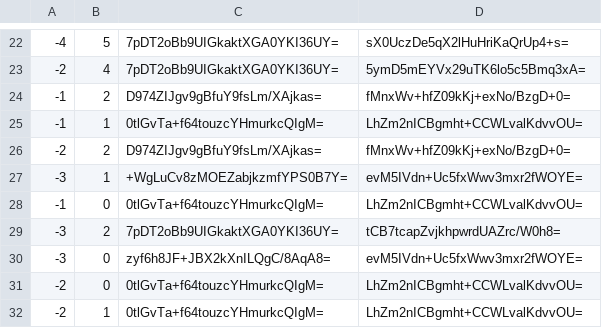
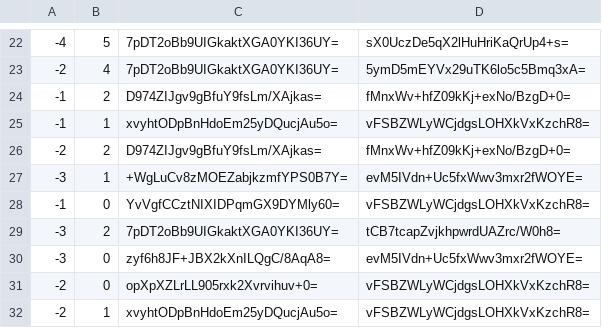
Before and after one commit to counterfitninja/chilled-nether, a CSV file: tiles/zoom.0/metadata/k.-1.0.csv, drawn as a sheet; only a part is shown, gaps mark what is left out.

```diff
--- a/tiles/zoom.0/metadata/k.-1.0.csv
+++ b/tiles/zoom.0/metadata/k.-1.0.csv
@@ -24,9 +24,9 @@
 -1,2,D974ZIJgv9gBfuY9fsLm/XAjkas=,fMnxWv+hfZ09kKj+exNo/BzgD+0=
--1,1,0tlGvTa+f64touzcYHmurkcQIgM=,LhZm2nICBgmht+CCWLvalKdvvOU=
+-1,1,xvyhtODpBnHdoEm25yDQucjAu5o=,vFSBZWLyWCjdgsLOHXkVxKzchR8=
 -2,2,D974ZIJgv9gBfuY9fsLm/XAjkas=,fMnxWv+hfZ09kKj+exNo/BzgD+0=
 -3,1,+WgLuCv8zMOEZabjkzmfYPS0B7Y=,evM5IVdn+Uc5fxWwv3mxr2fWOYE=
--1,0,0tlGvTa+f64touzcYHmurkcQIgM=,LhZm2nICBgmht+CCWLvalKdvvOU=
+-1,0,YvVgfCCztNIXIDPqmGX9DYMly60=,vFSBZWLyWCjdgsLOHXkVxKzchR8=
 -3,2,7pDT2oBb9UIGkaktXGA0YKI36UY=,tCB7tcapZvjkhpwrdUAZrc/W0h8=
 -3,0,zyf6h8JF+JBX2kXnILQgC/8AqA8=,evM5IVdn+Uc5fxWwv3mxr2fWOYE=
--2,0,0tlGvTa+f64touzcYHmurkcQIgM=,LhZm2nICBgmht+CCWLvalKdvvOU=
--2,1,0tlGvTa+f64touzcYHmurkcQIgM=,LhZm2nICBgmht+CCWLvalKdvvOU=
+-2,0,opXpXZLrLL905rxk2Xvrvihuv+0=,vFSBZWLyWCjdgsLOHXkVxKzchR8=
+-2,1,xvyhtODpBnHdoEm25yDQucjAu5o=,vFSBZWLyWCjdgsLOHXkVxKzchR8=
```
Also changed, not shown: tiles/zoom.0/metadata/k.-1.-1.csv, tiles/zoom.0/metadata/k.0.-1.csv, 1 other file.
